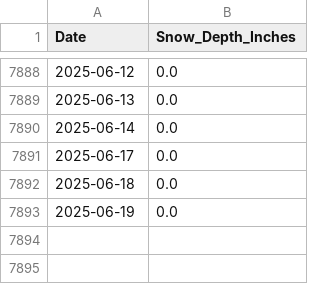
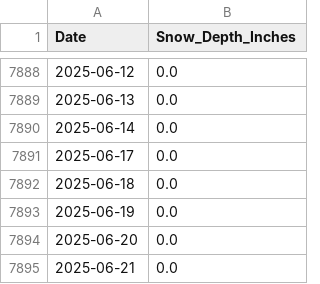
Before and after one commit to silverbutte/snowdata, a CSV file: snow_data.csv, drawn as a sheet; only a part is shown, gaps mark what is left out; the diff names each change by its address in the sheet, - before the commit and + after, or states it on an @@ line.

Commit message:
Update snow_data.csv

```diff
--- a/snow_data.csv
+++ b/snow_data.csv
+row 7894: 2025-06-20 | 0.0
+row 7895: 2025-06-21 | 0.0
```
